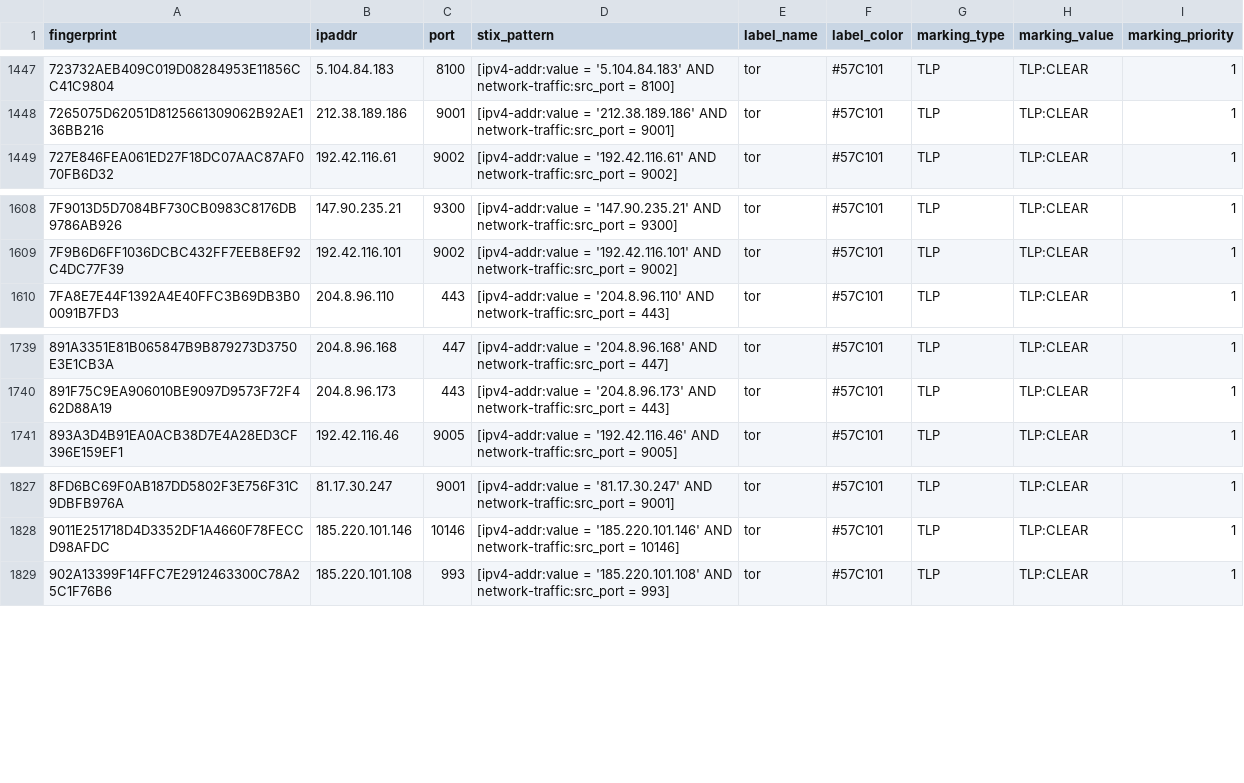
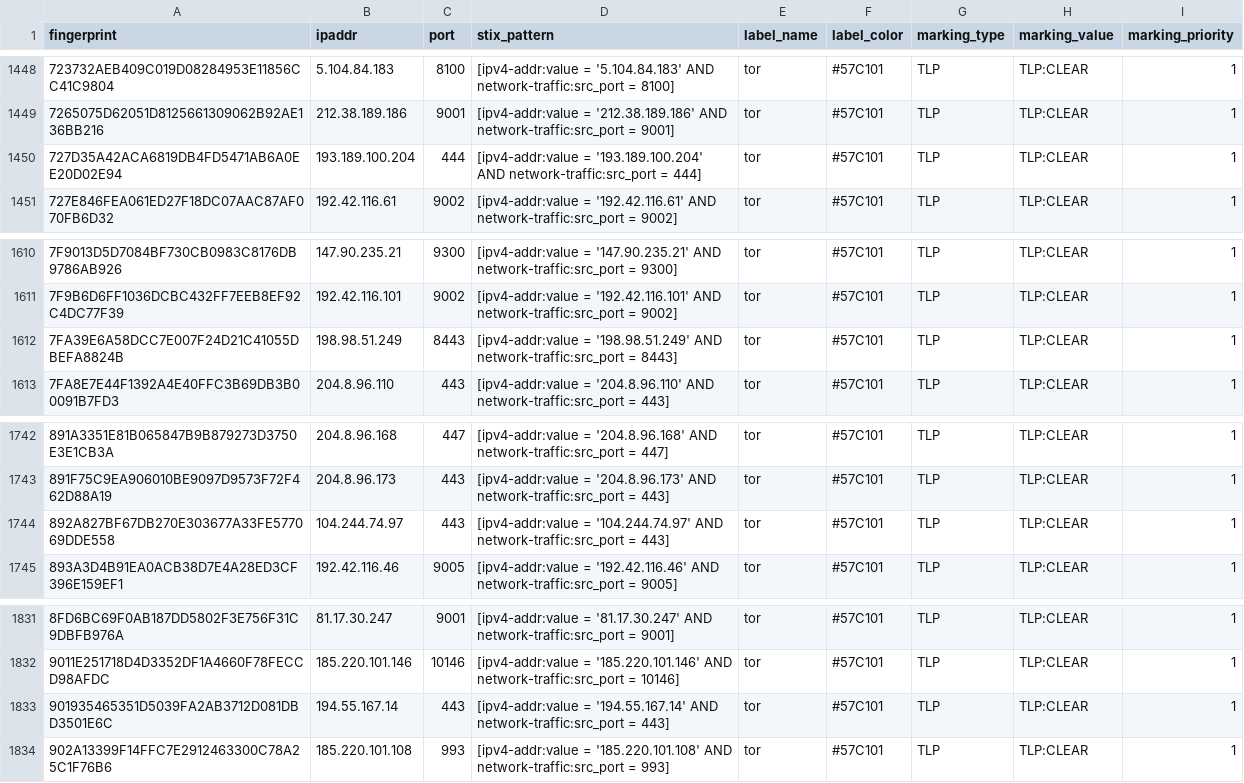
Before and after one commit to DreadFog/tor_csv_feed_opencti, a CSV file: latest.exits_v4.csv, drawn as a sheet; only a part is shown, gaps mark what is left out; the diff covers the shown part only; the diff names each change by its address in the sheet, - before the commit and + after, or states it on an @@ line.

```diff
--- a/latest.exits_v4.csv
+++ b/latest.exits_v4.csv
+row 1450: 727D35A42ACA6819DB4FD5471AB6A0EE20D02E94 | 193.189.100.204 | 444 | [ipv4-addr:value = '193.189.100.204' AND network-traffic:src_port = 444] | tor | #57C101 | TLP | TLP:CLEAR | 1
+row 1612: 7FA39E6A58DCC7E007F24D21C41055DBEFA8824B | 198.98.51.249 | 8443 | [ipv4-addr:value = '198.98.51.249' AND network-traffic:src_port = 8443] | tor | #57C101 | TLP | TLP:CLEAR | 1
+row 1744: 892A827BF67DB270E303677A33FE577069DDE558 | 104.244.74.97 | 443 | [ipv4-addr:value = '104.244.74.97' AND network-traffic:src_port = 443] | tor | #57C101 | TLP | TLP:CLEAR | 1
+row 1833: 901935465351D5039FA2AB3712D081DBD3501E6C | 194.55.167.14 | 443 | [ipv4-addr:value = '194.55.167.14' AND network-traffic:src_port = 443] | tor | #57C101 | TLP | TLP:CLEAR | 1
```
Also changed, not shown: 3 added rows and 2 removed rows elsewhere in this file, latest.all_v6.csv, latest.exits_v6.csv, 3 other files.
